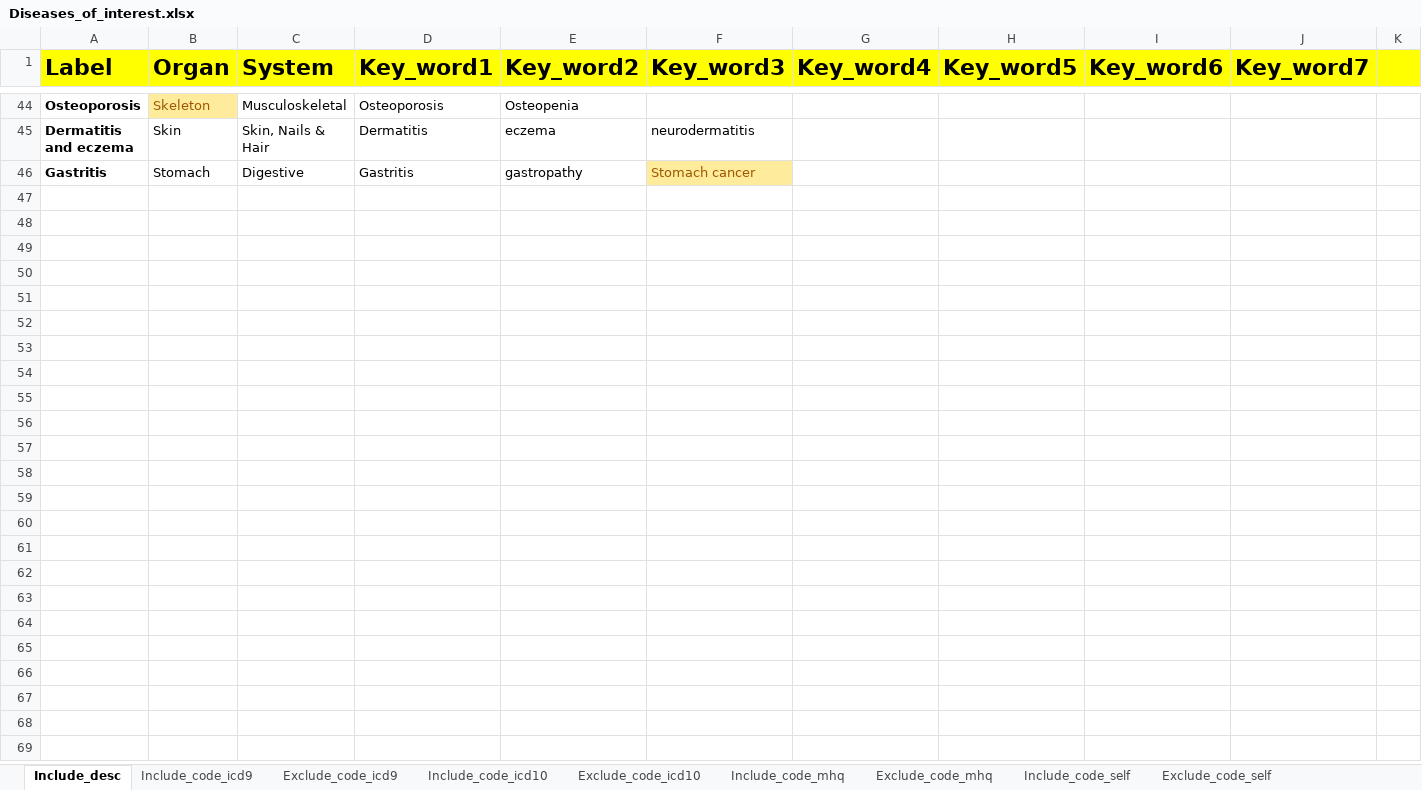
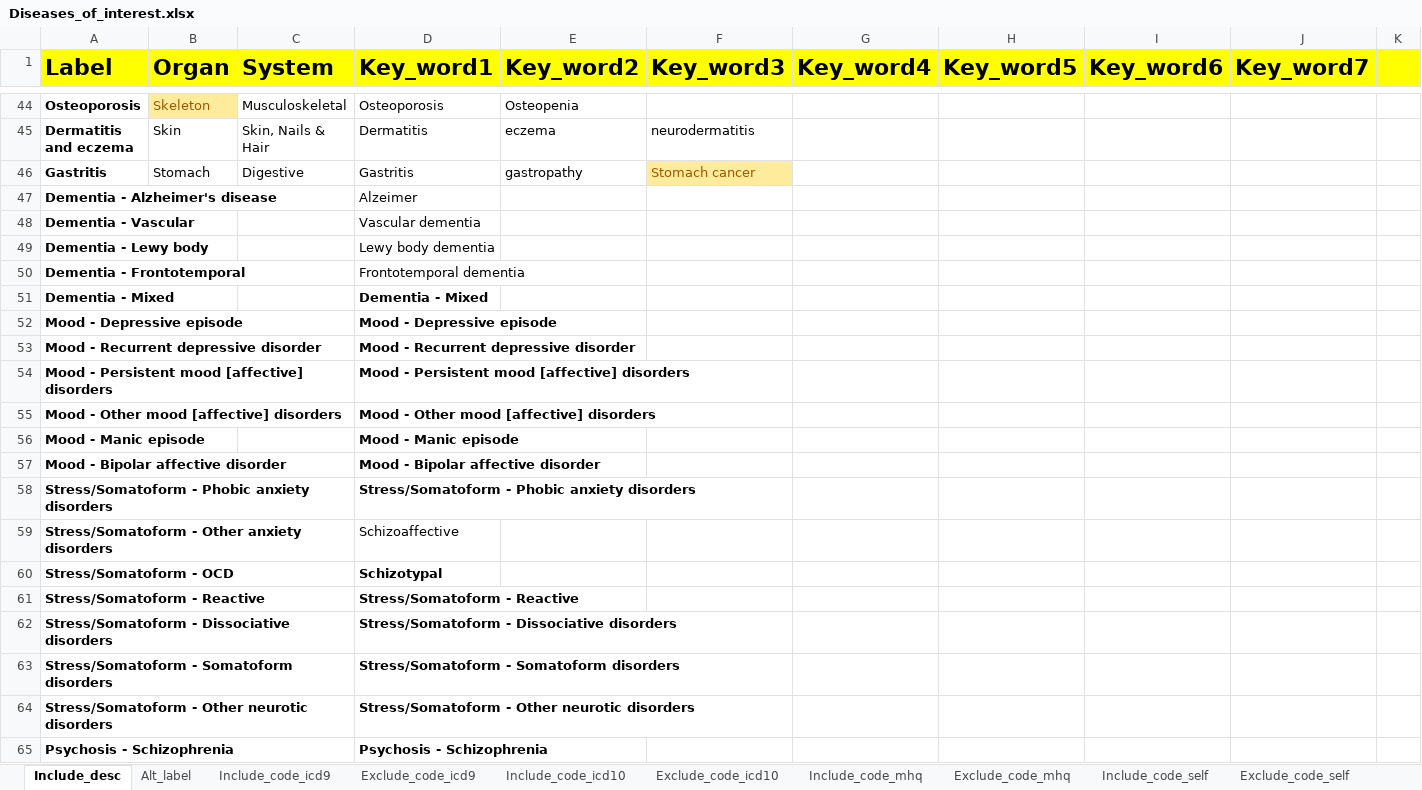
Before and after one commit to hjameei/Heterogeneity, an Excel workbook: Inputs/Diagnosis/Diseases_of_interest.xlsx, sheet Include_desc, drawn as a sheet; only a part is shown, gaps mark what is left out; values as stored, in another font and other column widths than the file's, no borders; rows hold the shown columns only; the diff covers the shown part only; the diff names each change by its address in the sheet, - before the commit and + after, or states it on an @@ line.

Commit message:
Added new diagnosis labels
-fixed healthy controls definitions
-excel output

```diff
--- a/Inputs/Diagnosis/Diseases_of_interest.xlsx (sheet Include_desc)
+++ b/Inputs/Diagnosis/Diseases_of_interest.xlsx (sheet Include_desc)
+sheet tab: Alt_label
+row 47: Dementia - Alzheimer's disease |  |  | Alzeimer
+row 48: Dementia - Vascular |  |  | Vascular dementia
+row 49: Dementia - Lewy body |  |  | Lewy body dementia
+row 50: Dementia - Frontotemporal |  |  | Frontotemporal dementia
+row 51: Dementia - Mixed |  |  | Dementia - Mixed
+row 52: Mood - Depressive episode |  |  | Mood - Depressive episode
+row 53: Mood - Recurrent depressive disorder |  |  | Mood - Recurrent depressive disorder
+row 54: Mood - Persistent mood [affective] disorders |  |  | Mood - Persistent mood [affective] disorders
+row 55: Mood - Other mood [affective] disorders |  |  | Mood - Other mood [affective] disorders
+row 56: Mood - Manic episode |  |  | Mood - Manic episode
+row 57: Mood - Bipolar affective disorder |  |  | Mood - Bipolar affective disorder
+row 58: Stress/Somatoform - Phobic anxiety disorders |  |  | Stress/Somatoform - Phobic anxiety disorders
+row 59: Stress/Somatoform - Other anxiety disorders |  |  | Schizoaffective
+row 60: Stress/Somatoform - OCD |  |  | Schizotypal
+row 61: Stress/Somatoform - Reactive |  |  | Stress/Somatoform - Reactive
+row 62: Stress/Somatoform - Dissociative disorders |  |  | Stress/Somatoform - Dissociative disorders
+row 63: Stress/Somatoform - Somatoform disorders |  |  | Stress/Somatoform - Somatoform disorders
+row 64: Stress/Somatoform - Other neurotic disorders |  |  | Stress/Somatoform - Other neurotic disorders
+row 65: Psychosis - Schizophrenia |  |  | Psychosis - Schizophrenia
```
Also changed, not shown: 58 added rows elsewhere in this sheet, sheet Include_code_icd10, sheet Include_code_icd9, sheet Exclude_code_icd10, sheet Include_code_mhq, sheet Exclude_code_mhq, sheet Exclude_code_self, 2 more sheets, outputs/Diagnosis/description_codes_v1_v2.xlsx, 11 other files.
